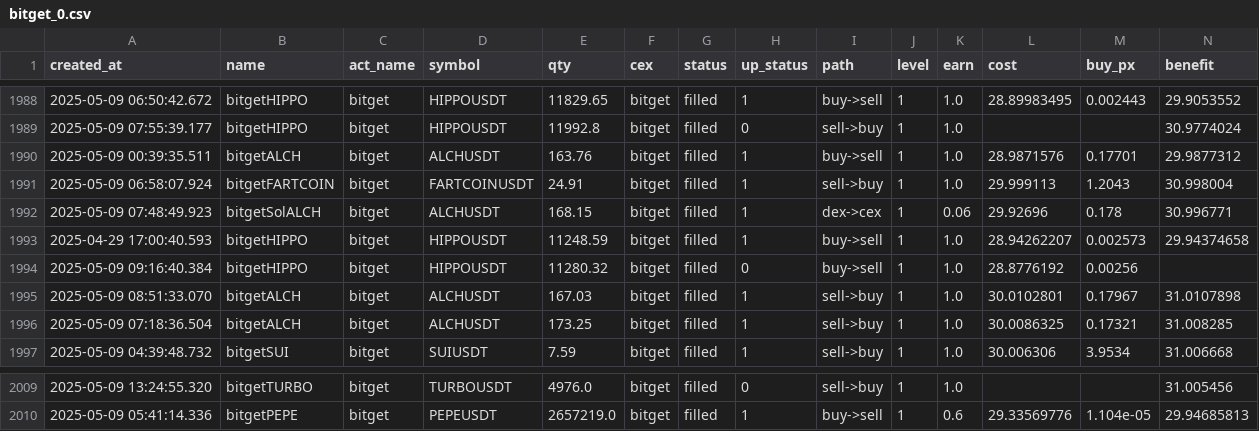
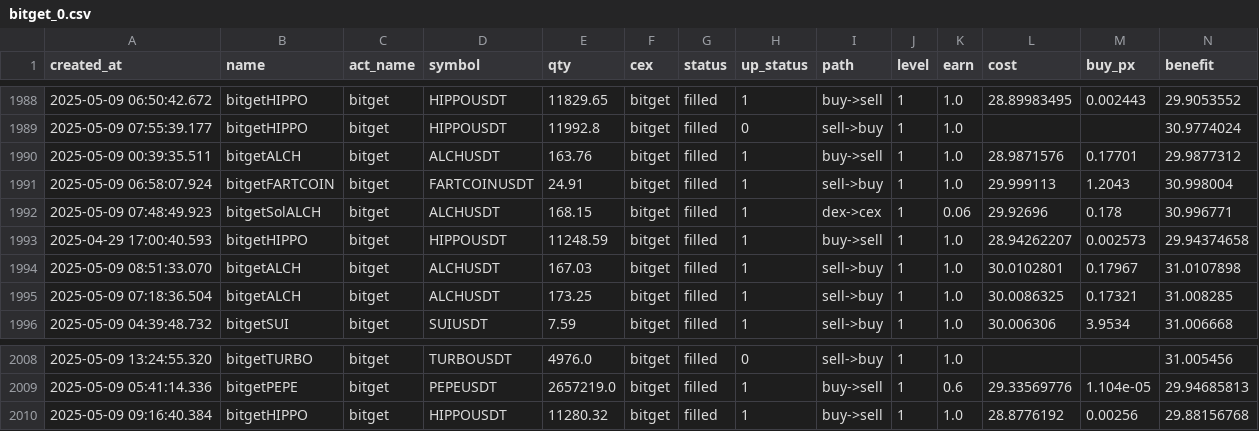
Before and after one commit to txnj/data, a CSV file: bitget_0.csv, drawn as a sheet; only a part is shown, gaps mark what is left out; removed rows and columns are numbered as before the commit, all else as after; rows hold the shown columns only; the diff names each change by its address in the sheet, - before the commit and + after, or states it on an @@ line.

Commit message:
auto-sync

```diff
--- a/bitget_0.csv
+++ b/bitget_0.csv
-row 1994: 2025-05-09 09:16:40.384 | bitgetHIPPO | bitget | HIPPOUSDT | 11280.32 | bitget | filled | 0 | buy->sell | 1 | 1.0 | 28.8776192 | 0.00256
+row 2010: 2025-05-09 09:16:40.384 | bitgetHIPPO | bitget | HIPPOUSDT | 11280.32 | bitget | filled | 1 | buy->sell | 1 | 1.0 | 28.8776192 | 0.00256 | 29.88156768
```
